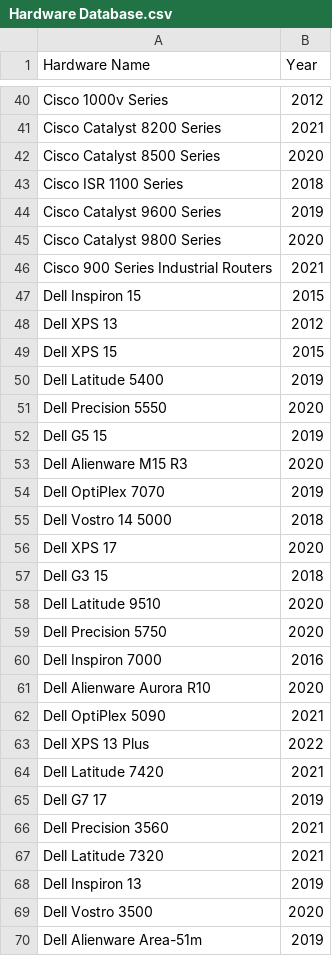
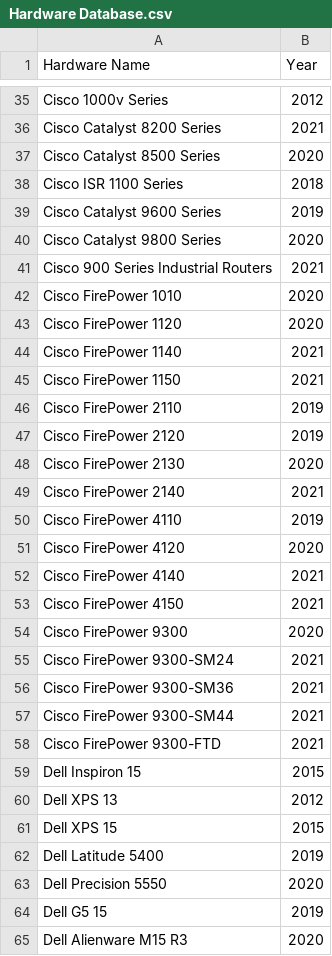
Before and after one commit to chandler-cook/CRAM, a CSV file: Hardware Database.csv, drawn as a sheet; only a part is shown, gaps mark what is left out; the shorter side is filled out with more unchanged rows; the diff covers the shown part only.

```diff
--- a/Hardware Database.csv
+++ b/Hardware Database.csv
@@ -46,2 +41,19 @@ Cisco Catalyst 9800 Series,2020
 Cisco 900 Series Industrial Routers,2021
+Cisco FirePower 1010,2020
+Cisco FirePower 1120,2020
+Cisco FirePower 1140,2021
+Cisco FirePower 1150,2021
+Cisco FirePower 2110,2019
+Cisco FirePower 2120,2019
+Cisco FirePower 2130,2020
+Cisco FirePower 2140,2021
+Cisco FirePower 4110,2019
+Cisco FirePower 4120,2020
+Cisco FirePower 4140,2021
+Cisco FirePower 4150,2021
+Cisco FirePower 9300,2020
+Cisco FirePower 9300-SM24,2021
+Cisco FirePower 9300-SM36,2021
+Cisco FirePower 9300-SM44,2021
+Cisco FirePower 9300-FTD,2021
 Dell Inspiron 15,2015
```
Also changed, not shown: 60 added rows, 5 removed rows and 1 edited cell elsewhere in this file.
